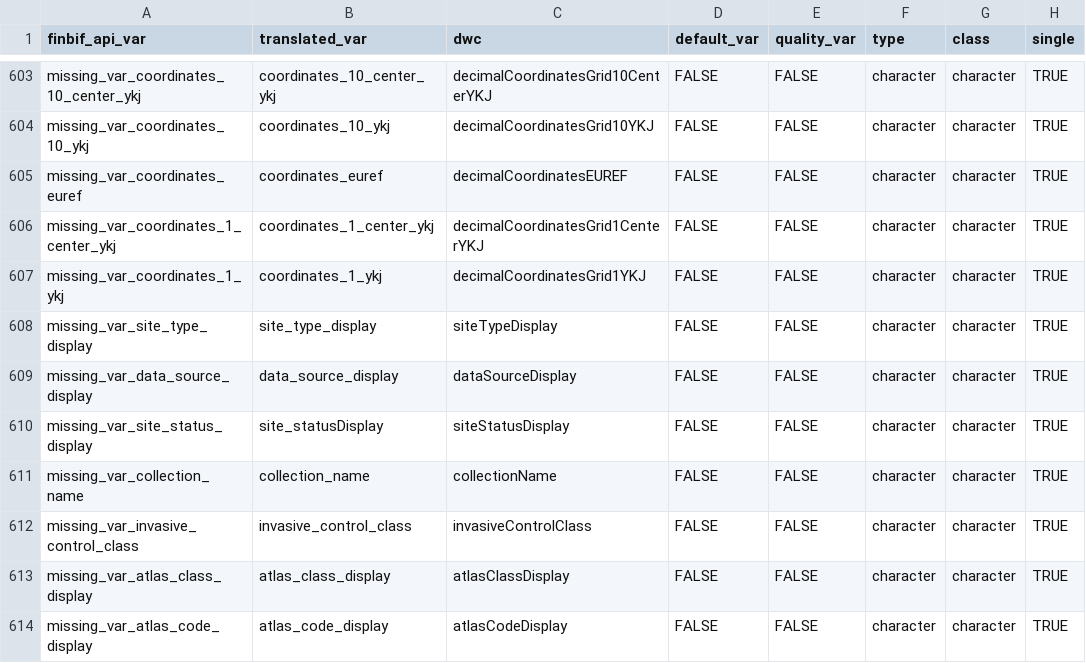
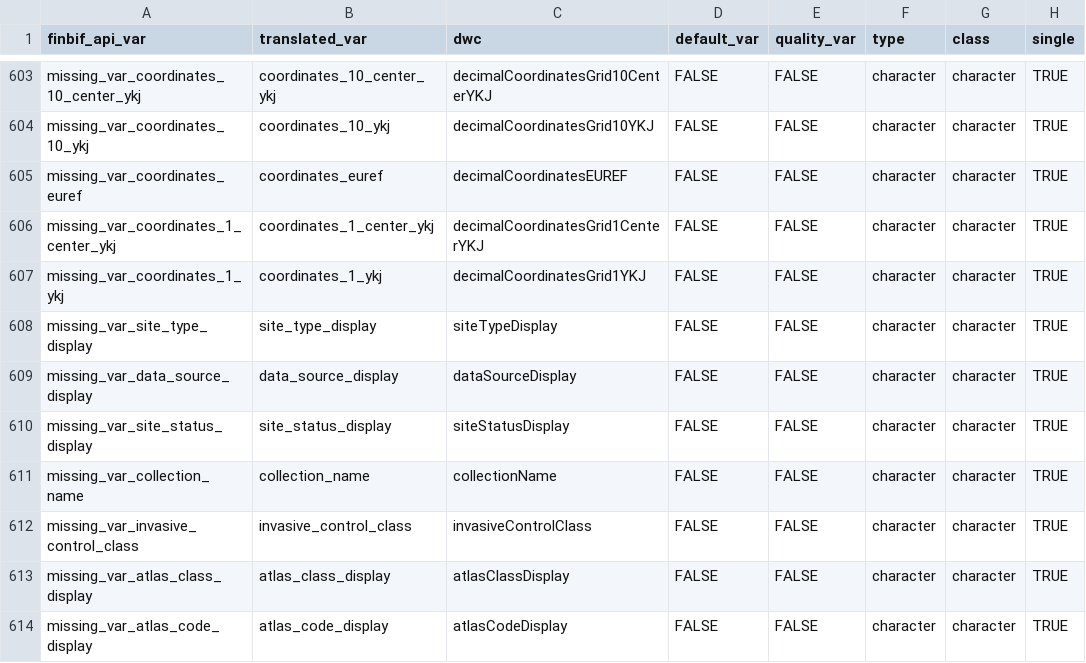
Before and after one commit to luomus/finbif, a CSV file: data-raw/variables.csv, drawn as a sheet; only a part is shown, gaps mark what is left out; the diff names each change by its address in the sheet, - before the commit and + after, or states it on an @@ line.

```diff
--- a/data-raw/variables.csv
+++ b/data-raw/variables.csv
-B610 (translated_var): site_statusDisplay
+B610 (translated_var): site_status_display
```
Also changed, not shown: data-raw/variables_test.csv, 1 other file.
